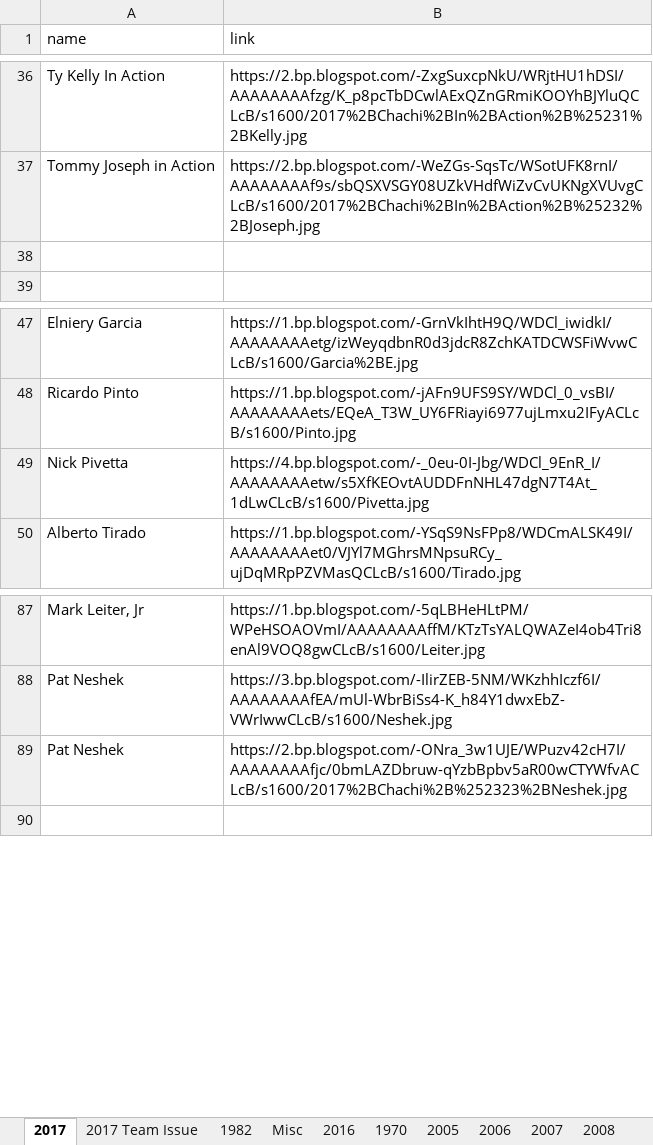
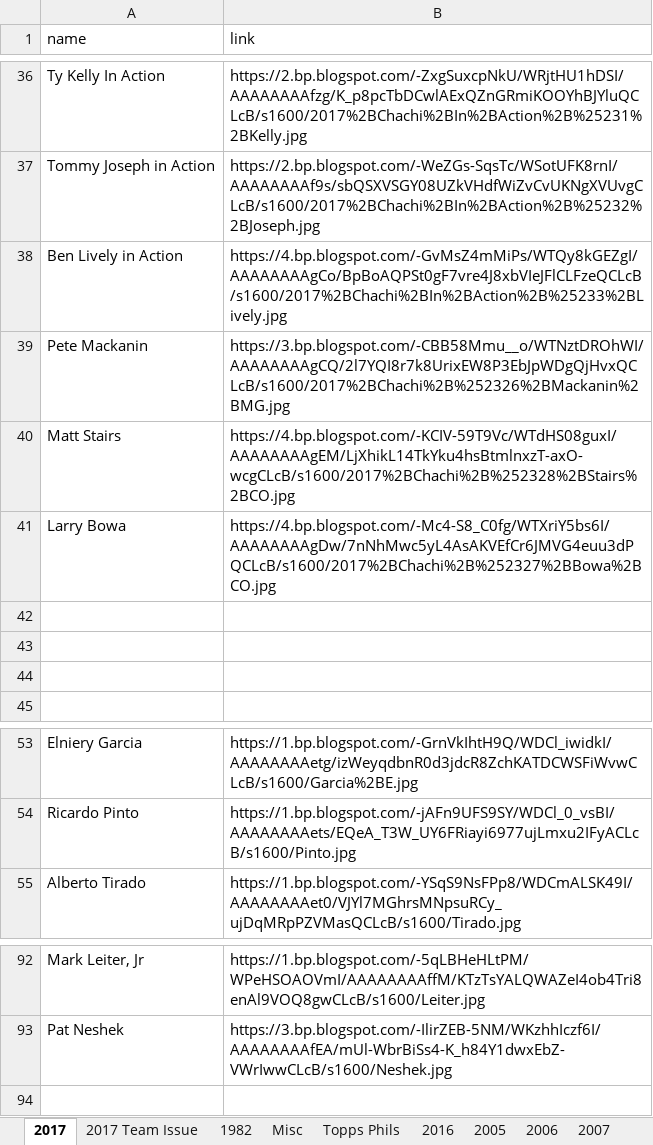
Before and after one commit to Wolfbane50/myApp, an Excel workbook: chachis.xlsx, sheet 2017, drawn as a sheet; only a part is shown, gaps mark what is left out; values as stored, in another font and other column widths than the file's, no borders; removed rows and columns are numbered as before the commit, all else as after; the diff names each change by its address in the sheet, - before the commit and + after, or states it on an @@ line.

```diff
--- a/chachis.xlsx (sheet 2017)
+++ b/chachis.xlsx (sheet 2017)
-sheet tab: 1970
+sheet tab: Topps Phils
+row 38: Ben Lively in Action | https://4.bp.blogspot.com/-GvMsZ4mMiPs/WTQy8kGEZgI/AAAAAAAAgCo/BpBoAQPSt0gF7vre4J8xbVIeJFlCLFzeQCLcB/s1600/2017%2BChachi%2BIn%2BAction%2B%25233%2BLively.jpg
+row 39: Pete Mackanin | https://3.bp.blogspot.com/-CBB58Mmu__o/WTNztDROhWI/AAAAAAAAgCQ/2l7YQI8r7k8UrixEW8P3EbJpWDgQjHvxQCLcB/s1600/2017%2BChachi%2B%252326%2BMackanin%2BMG.jpg
+row 40: Matt Stairs | https://4.bp.blogspot.com/-KCIV-59T9Vc/WTdHS08guxI/AAAAAAAAgEM/LjXhikL14TkYku4hsBtmlnxzT-axO-wcgCLcB/s1600/2017%2BChachi%2B%252328%2BStairs%2BCO.jpg
+row 41: Larry Bowa | https://4.bp.blogspot.com/-Mc4-S8_C0fg/WTXriY5bs6I/AAAAAAAAgDw/7nNhMwc5yL4AsAKVEfCr6JMVG4euu3dPQCLcB/s1600/2017%2BChachi%2B%252327%2BBowa%2BCO.jpg
+row 42: (empty)
+row 43: (empty)
-row 49: Nick Pivetta | https://4.bp.blogspot.com/-_0eu-0I-Jbg/WDCl_9EnR_I/AAAAAAAAetw/s5XfKEOvtAUDDFnNHL47dgN7T4At_1dLwCLcB/s1600/Pivetta.jpg
-row 89: Pat Neshek | https://2.bp.blogspot.com/-ONra_3w1UJE/WPuzv42cH7I/AAAAAAAAfjc/0bmLAZDbruw-qYzbBpbv5aR00wCTYWfvACLcB/s1600/2017%2BChachi%2B%252323%2BNeshek.jpg
```
Also changed, not shown: sheet Misc, sheet 1982, sheet Missing Links, 2 other files.
